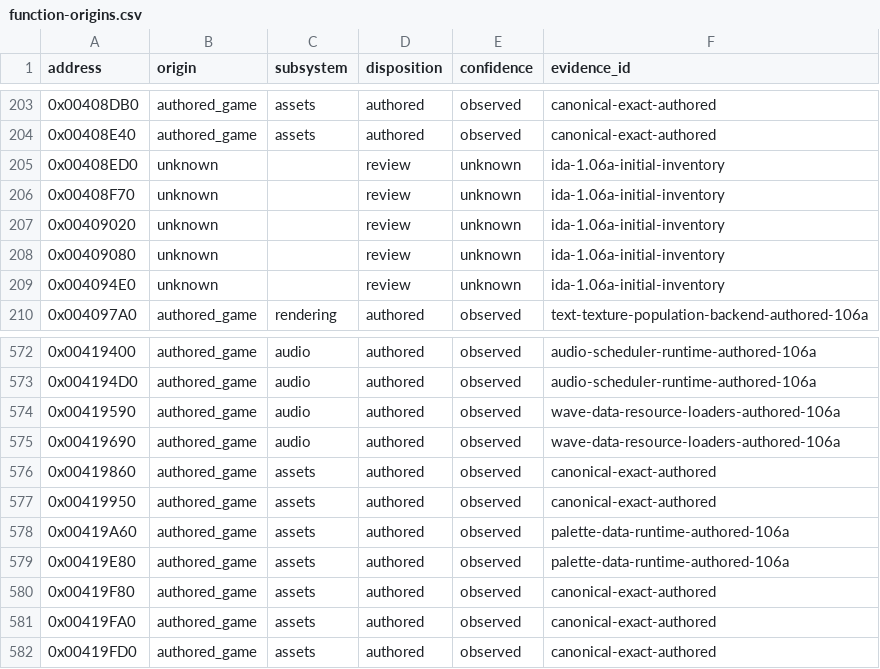
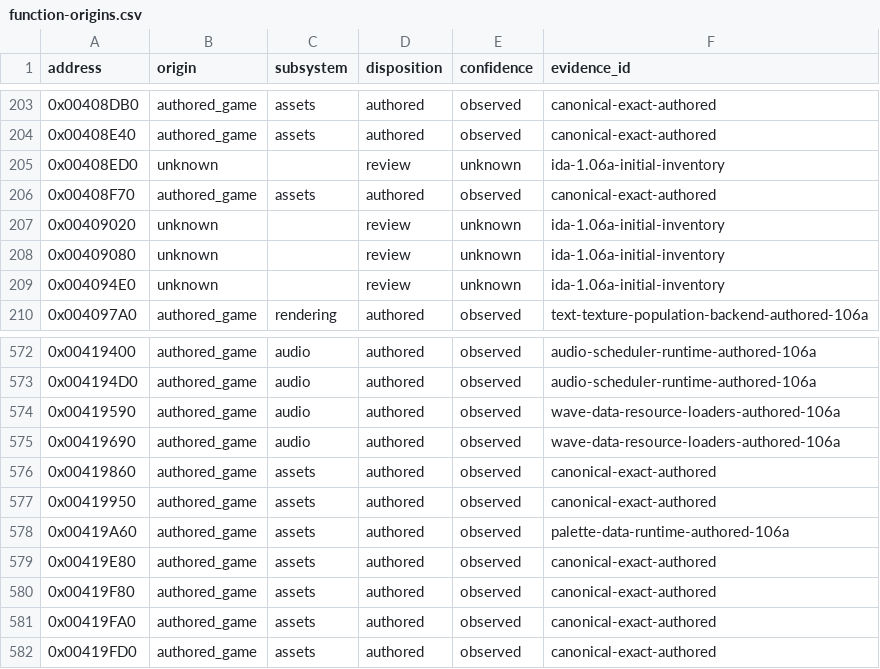
Before and after one commit to N0zoM1z0/th105, a CSV file: config/function-origins.csv, drawn as a sheet; only a part is shown, gaps mark what is left out.

```diff
--- a/config/function-origins.csv
+++ b/config/function-origins.csv
@@ -205,3 +205,3 @@ address,origin,subsystem,disposition,confidence,evidence_id
 0x00408ED0,unknown,,review,unknown,ida-1.06a-initial-inventory
-0x00408F70,unknown,,review,unknown,ida-1.06a-initial-inventory
+0x00408F70,authored_game,assets,authored,observed,canonical-exact-authored
 0x00409020,unknown,,review,unknown,ida-1.06a-initial-inventory
@@ -578,3 +578,3 @@ address,origin,subsystem,disposition,confidence,evidence_id
 0x00419A60,authored_game,assets,authored,observed,palette-data-runtime-authored-106a
-0x00419E80,authored_game,assets,authored,observed,palette-data-runtime-authored-106a
+0x00419E80,authored_game,assets,authored,observed,canonical-exact-authored
 0x00419F80,authored_game,assets,authored,observed,canonical-exact-authored
```
Also changed, not shown: config/implemented.csv, config/matches.csv, 12 other files.
